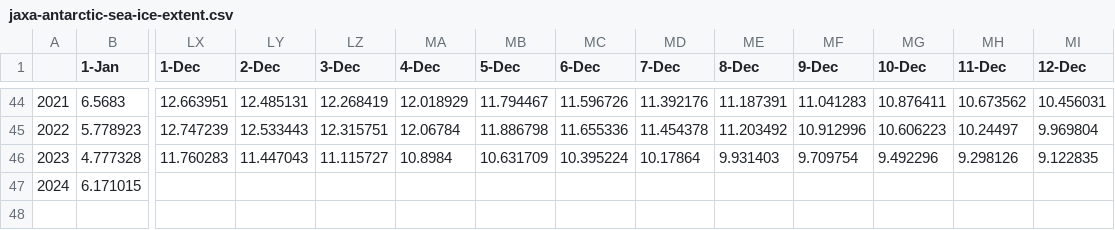
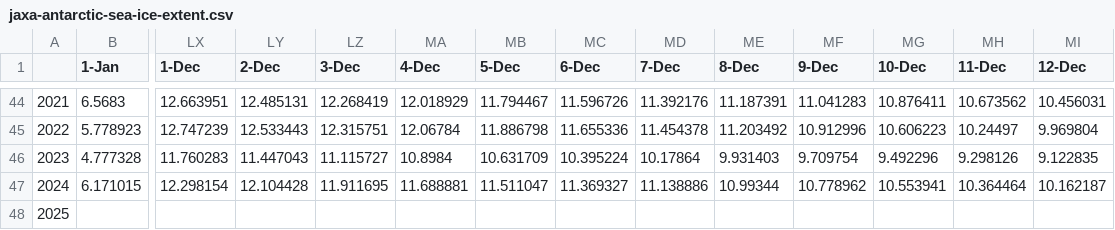
Before and after one commit to StevenDelvaux/jaxa-sea-ice-extent, a CSV file: jaxa-antarctic-sea-ice-extent.csv, drawn as a sheet; only a part is shown, gaps mark what is left out; rows hold the shown columns only; the diff covers the shown part only; the diff names each change by its address in the sheet, - before the commit and + after, or states it on an @@ line.

```diff
--- a/jaxa-antarctic-sea-ice-extent.csv
+++ b/jaxa-antarctic-sea-ice-extent.csv
-LX47 (1-Dec): (empty)
+LX47 (1-Dec): 12.298154
-LY47 (2-Dec): (empty)
+LY47 (2-Dec): 12.104428
-LZ47 (3-Dec): (empty)
+LZ47 (3-Dec): 11.911695
-MA47 (4-Dec): (empty)
+MA47 (4-Dec): 11.688881
-MB47 (5-Dec): (empty)
+MB47 (5-Dec): 11.511047
-MC47 (6-Dec): (empty)
+MC47 (6-Dec): 11.369327
-MD47 (7-Dec): (empty)
+MD47 (7-Dec): 11.138886
-ME47 (8-Dec): (empty)
+ME47 (8-Dec): 10.99344
-MF47 (9-Dec): (empty)
+MF47 (9-Dec): 10.778962
-MG47 (10-Dec): (empty)
+MG47 (10-Dec): 10.553941
-MH47 (11-Dec): (empty)
+MH47 (11-Dec): 10.364464
-MI47 (12-Dec): (empty)
+MI47 (12-Dec): 10.162187
+row 48: 2025
```
Also changed, not shown: 19 edited cells elsewhere in this file, jaxa-arctic-sea-ice-extent.csv, 2 other files.
